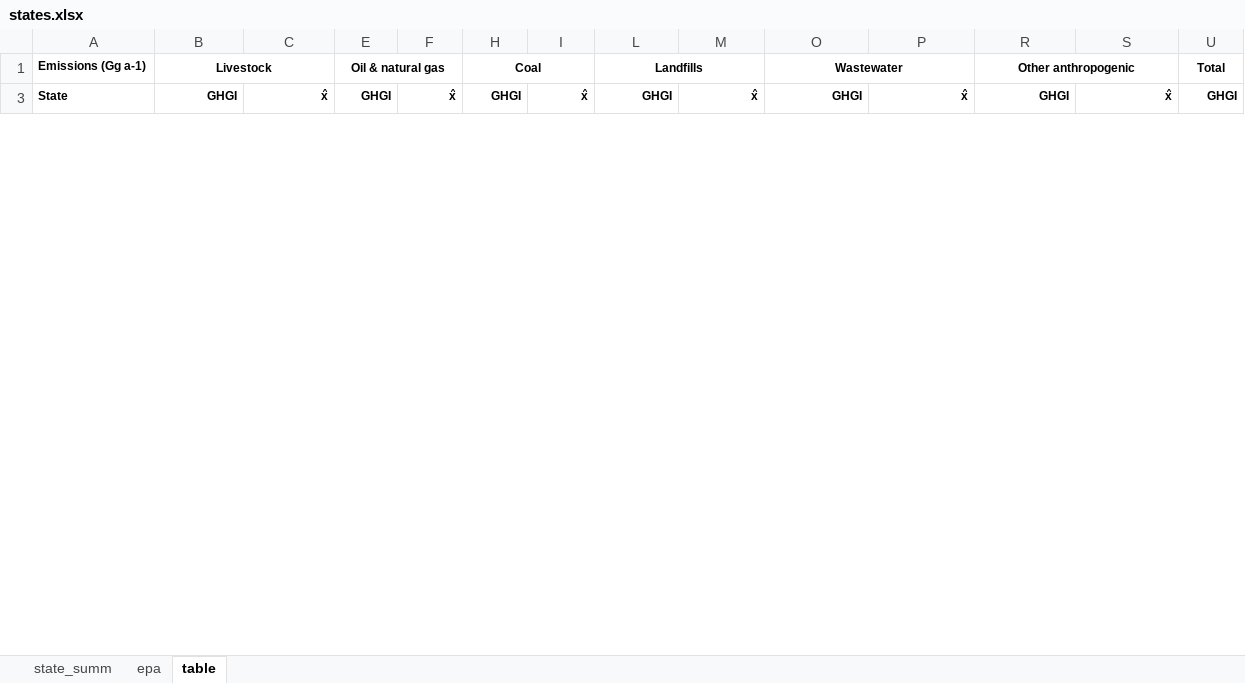
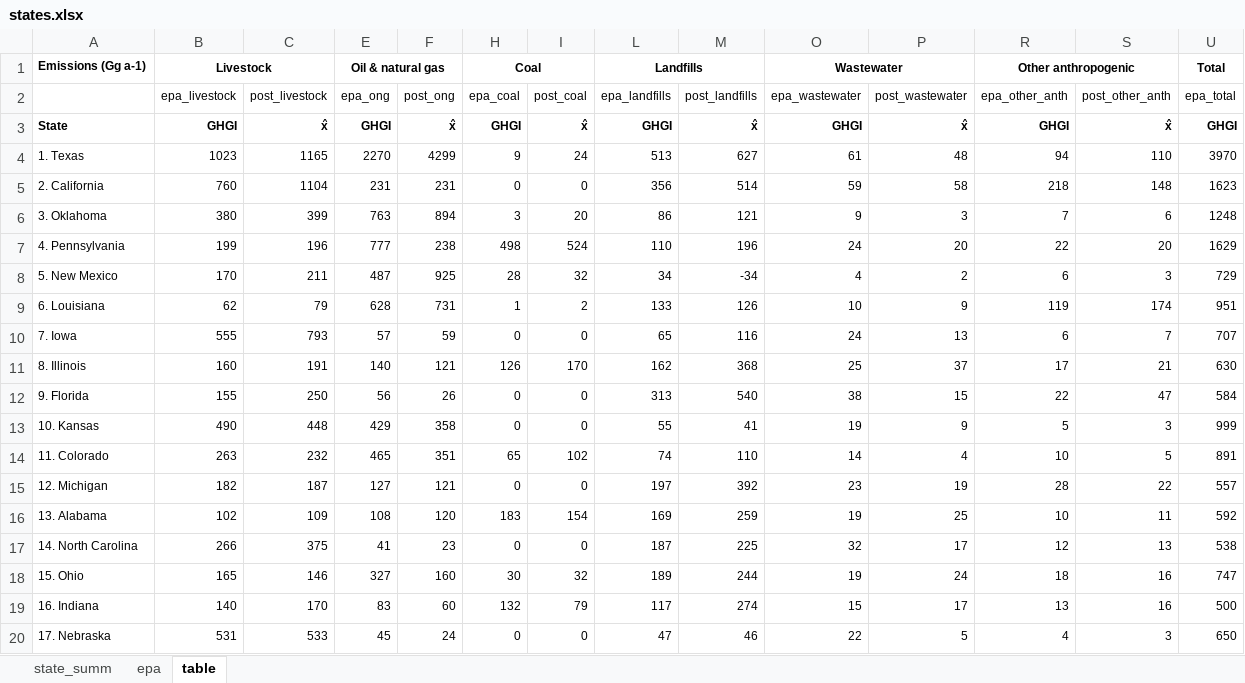
Before and after one commit to hannahnesser/TROPOMI_inversion, an Excel workbook: paper/tables/states.xlsx, sheet table, drawn as a sheet; only a part is shown; values as stored, in another font and other column widths than the file's, no borders; conditional formats not drawn; rows hold the shown columns only; the diff covers the shown part only; the diff names each change by its address in the sheet, - before the commit and + after, or states it on an @@ line.

Commit message:
Post review

```diff
--- a/paper/tables/states.xlsx (sheet table)
+++ b/paper/tables/states.xlsx (sheet table)
@@ row 2 unhidden:  | epa_livestock | post_livestock | epa_ong | post_ong | epa_coal | post_coal | epa_landfills | post_landfills | epa_wastewater | post_wastewater | epa_other_anth | post_other_anth | epa_total @@
+row 4: 1. Texas | 1023 | 1165 | 2270 | 4299 | 9 | 24 | 513 | 627 | 61 | 48 | 94 | 110 | 3970
+row 5: 2. California | 760 | 1104 | 231 | 231 | 0 | 0 | 356 | 514 | 59 | 58 | 218 | 148 | 1623
+row 6: 3. Oklahoma | 380 | 399 | 763 | 894 | 3 | 20 | 86 | 121 | 9 | 3 | 7 | 6 | 1248
+row 7: 4. Pennsylvania | 199 | 196 | 777 | 238 | 498 | 524 | 110 | 196 | 24 | 20 | 22 | 20 | 1629
+row 8: 5. New Mexico | 170 | 211 | 487 | 925 | 28 | 32 | 34 | -34 | 4 | 2 | 6 | 3 | 729
+row 9: 6. Louisiana | 62 | 79 | 628 | 731 | 1 | 2 | 133 | 126 | 10 | 9 | 119 | 174 | 951
+row 10: 7. Iowa | 555 | 793 | 57 | 59 | 0 | 0 | 65 | 116 | 24 | 13 | 6 | 7 | 707
+row 11: 8. Illinois | 160 | 191 | 140 | 121 | 126 | 170 | 162 | 368 | 25 | 37 | 17 | 21 | 630
+row 12: 9. Florida | 155 | 250 | 56 | 26 | 0 | 0 | 313 | 540 | 38 | 15 | 22 | 47 | 584
+row 13: 10. Kansas | 490 | 448 | 429 | 358 | 0 | 0 | 55 | 41 | 19 | 9 | 5 | 3 | 999
+row 14: 11. Colorado | 263 | 232 | 465 | 351 | 65 | 102 | 74 | 110 | 14 | 4 | 10 | 5 | 891
+row 15: 12. Michigan | 182 | 187 | 127 | 121 | 0 | 0 | 197 | 392 | 23 | 19 | 28 | 22 | 557
+row 16: 13. Alabama | 102 | 109 | 108 | 120 | 183 | 154 | 169 | 259 | 19 | 25 | 10 | 11 | 592
+row 17: 14. North Carolina | 266 | 375 | 41 | 23 | 0 | 0 | 187 | 225 | 32 | 17 | 12 | 13 | 538
+row 18: 15. Ohio | 165 | 146 | 327 | 160 | 30 | 32 | 189 | 244 | 19 | 24 | 18 | 16 | 747
+row 19: 16. Indiana | 140 | 170 | 83 | 60 | 132 | 79 | 117 | 274 | 15 | 17 | 13 | 16 | 500
+row 20: 17. Nebraska | 531 | 533 | 45 | 24 | 0 | 0 | 47 | 46 | 22 | 5 | 4 | 3 | 650
```
Also changed, not shown: 8 added rows and 78 edited cells elsewhere in this sheet, sheet state_summ, hidden cells, paper/tables/sectors.xlsx, 17 other files.
